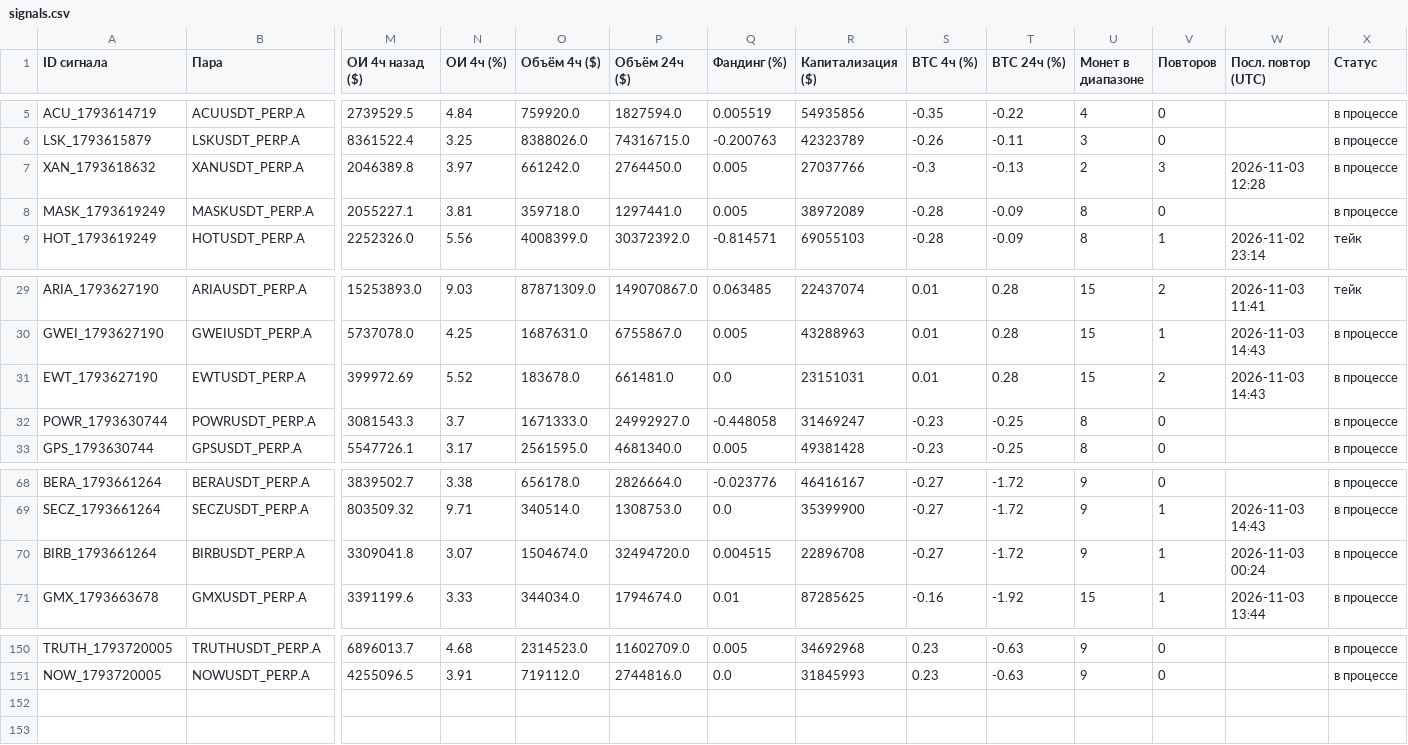
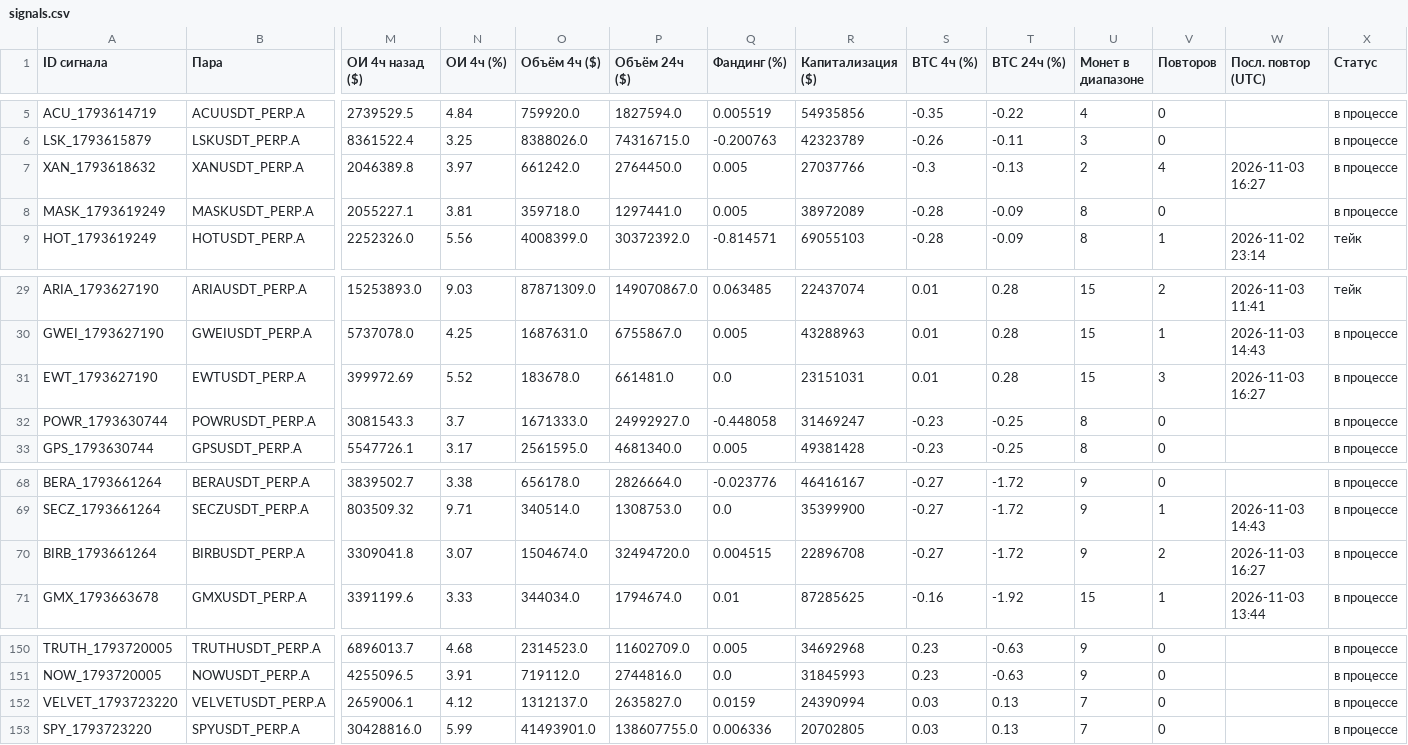
Before and after one commit to HelaPataki/crypto-bot, a CSV file: signals.csv, drawn as a sheet; only a part is shown, gaps mark what is left out; rows hold the shown columns only; the diff names each change by its address in the sheet, - before the commit and + after, or states it on an @@ line.

```diff
--- a/signals.csv
+++ b/signals.csv
-V7 (Повторов): 3
+V7 (Повторов): 4
-W7 (Посл. повтор (UTC)): 2026-11-03 12:28
+W7 (Посл. повтор (UTC)): 2026-11-03 16:27
-V31 (Повторов): 2
+V31 (Повторов): 3
-W31 (Посл. повтор (UTC)): 2026-11-03 14:43
+W31 (Посл. повтор (UTC)): 2026-11-03 16:27
-V70 (Повторов): 1
+V70 (Повторов): 2
-W70 (Посл. повтор (UTC)): 2026-11-03 00:24
+W70 (Посл. повтор (UTC)): 2026-11-03 16:27
+row 152: VELVET_1793723220 | VELVETUSDT_PERP.A | 2659006.1 | 4.12 | 1312137.0 | 2635827.0 | 0.0159 | 24390994 | 0.03 | 0.13 | 7 | 0 |  | в процессе
+row 153: SPY_1793723220 | SPYUSDT_PERP.A | 30428816.0 | 5.99 | 41493901.0 | 138607755.0 | 0.006336 | 20702805 | 0.03 | 0.13 | 7 | 0 |  | в процессе
```
Also changed, not shown: repeats.csv, 1 other file.
